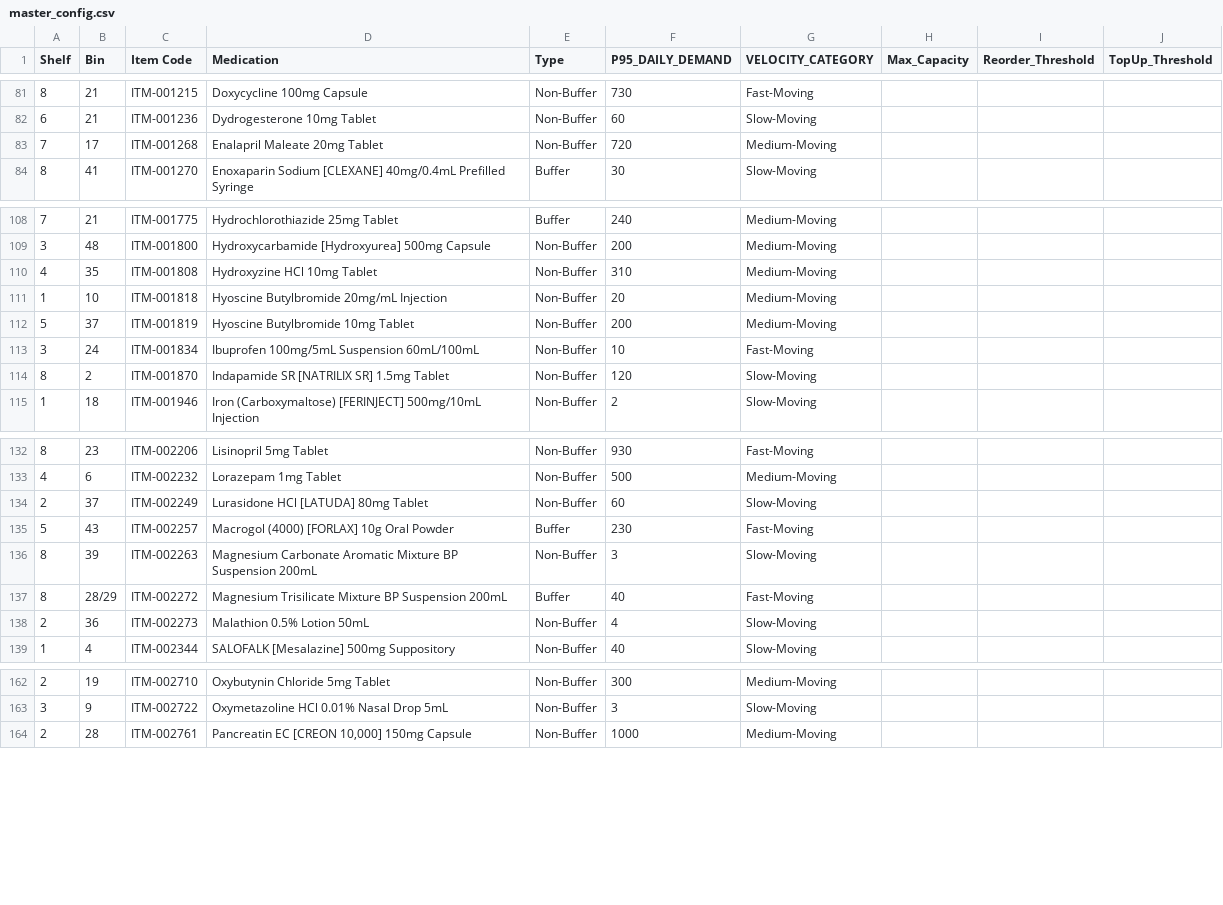
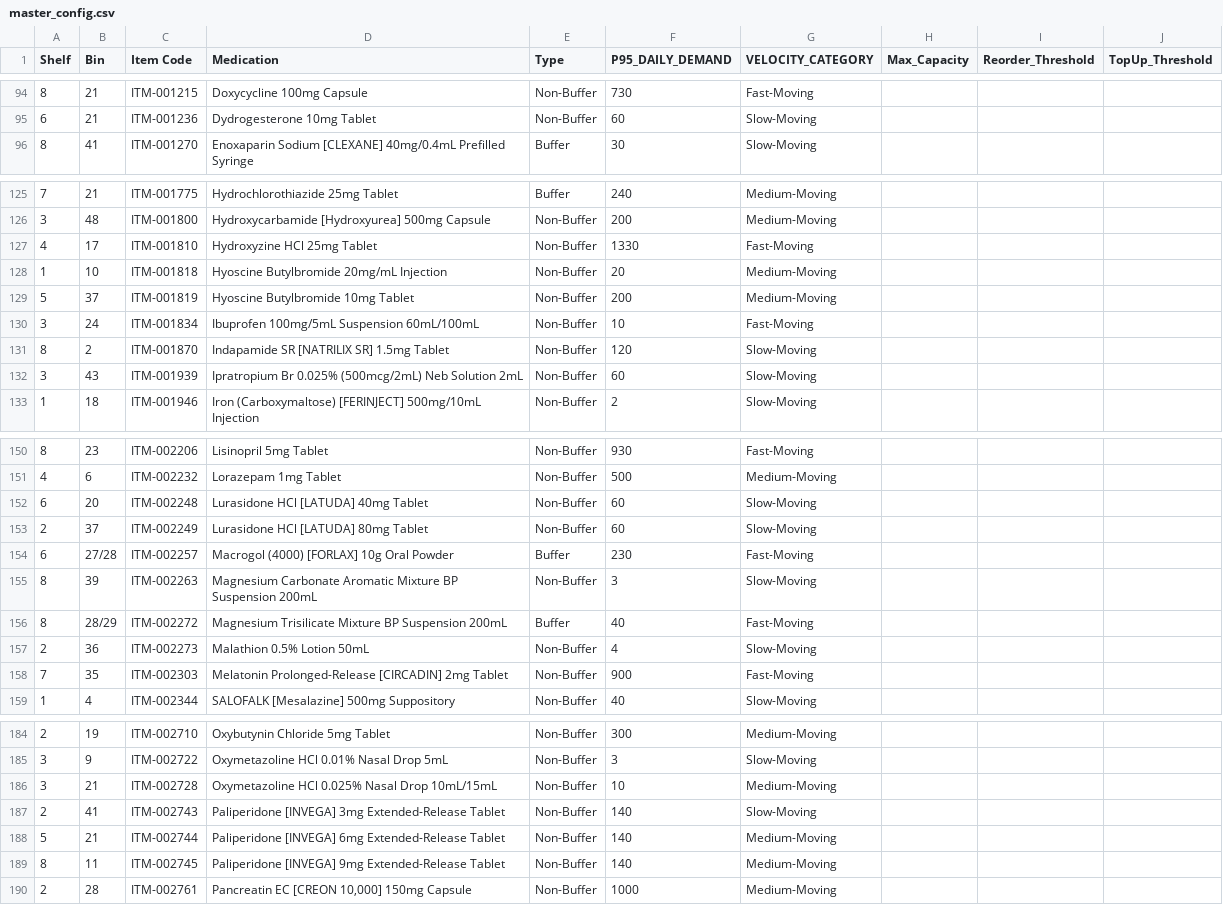
Before and after one commit to nigelofficial62-coder/pharm_inventory, a CSV file: master_config.csv, drawn as a sheet; only a part is shown, gaps mark what is left out; the diff covers the shown part only.

Commit message:
Update master_config.csv

```diff
--- a/master_config.csv
+++ b/master_config.csv
@@ -82,3 +95,2 @@ Shelf,Bin,Item Code,Medication,Type,P95_DAILY_DEMAND,VELOCITY_CATEGORY,Max_Capac
 6,21,ITM-001236,Dydrogesterone 10mg Tablet,Non-Buffer,60,Slow-Moving,,,
-7,17,ITM-001268,Enalapril Maleate 20mg Tablet,Non-Buffer,720,Medium-Moving,,,
 8,41,ITM-001270,Enoxaparin Sodium [CLEXANE] 40mg/0.4mL Prefilled Syringe,Buffer,30,Slow-Moving,,,
@@ -109,3 +126,3 @@ Shelf,Bin,Item Code,Medication,Type,P95_DAILY_DEMAND,VELOCITY_CATEGORY,Max_Capac
 3,48,ITM-001800,Hydroxycarbamide [Hydroxyurea] 500mg Capsule,Non-Buffer,200,Medium-Moving,,,
-4,35,ITM-001808,Hydroxyzine HCl 10mg Tablet,Non-Buffer,310,Medium-Moving,,,
+4,17,ITM-001810,Hydroxyzine HCl 25mg Tablet,Non-Buffer,1330,Fast-Moving,,,
 1,10,ITM-001818,Hyoscine Butylbromide 20mg/mL Injection,Non-Buffer,20,Medium-Moving,,,
@@ -114,2 +131,3 @@ Shelf,Bin,Item Code,Medication,Type,P95_DAILY_DEMAND,VELOCITY_CATEGORY,Max_Capac
 8,2,ITM-001870,Indapamide SR [NATRILIX SR] 1.5mg Tablet,Non-Buffer,120,Slow-Moving,,,
+3,43,ITM-001939,Ipratropium Br 0.025% (500mcg/2mL) Neb Solution 2mL,Non-Buffer,60,Slow-Moving,,,
 1,18,ITM-001946,Iron (Carboxymaltose) [FERINJECT] 500mg/10mL Injection,Non-Buffer,2,Slow-Moving,,,
@@ -133,4 +151,5 @@ Shelf,Bin,Item Code,Medication,Type,P95_DAILY_DEMAND,VELOCITY_CATEGORY,Max_Capac
 4,6,ITM-002232,Lorazepam 1mg Tablet,Non-Buffer,500,Medium-Moving,,,
+6,20,ITM-002248,Lurasidone HCl [LATUDA] 40mg Tablet,Non-Buffer,60,Slow-Moving,,,
 2,37,ITM-002249,Lurasidone HCl [LATUDA] 80mg Tablet,Non-Buffer,60,Slow-Moving,,,
-5,43,ITM-002257,Macrogol (4000) [FORLAX] 10g Oral Powder,Buffer,230,Fast-Moving,,,
+6,27/28,ITM-002257,Macrogol (4000) [FORLAX] 10g Oral Powder,Buffer,230,Fast-Moving,,,
 8,39,ITM-002263,Magnesium Carbonate Aromatic Mixture BP Suspension 200mL,Non-Buffer,3,Slow-Moving,,,
@@ -138,2 +157,3 @@ Shelf,Bin,Item Code,Medication,Type,P95_DAILY_DEMAND,VELOCITY_CATEGORY,Max_Capac
 2,36,ITM-002273,Malathion 0.5% Lotion 50mL,Non-Buffer,4,Slow-Moving,,,
+7,35,ITM-002303,Melatonin Prolonged-Release [CIRCADIN] 2mg Tablet,Non-Buffer,900,Fast-Moving,,,
 1,4,ITM-002344,SALOFALK [Mesalazine] 500mg Suppository,Non-Buffer,40,Slow-Moving,,,
@@ -163,2 +185,6 @@ Shelf,Bin,Item Code,Medication,Type,P95_DAILY_DEMAND,VELOCITY_CATEGORY,Max_Capac
 3,9,ITM-002722,Oxymetazoline HCl 0.01% Nasal Drop 5mL,Non-Buffer,3,Slow-Moving,,,
+3,21,ITM-002728,Oxymetazoline HCl 0.025% Nasal Drop 10mL/15mL,Non-Buffer,10,Medium-Moving,,,
+2,41,ITM-002743,Paliperidone [INVEGA] 3mg Extended-Release Tablet,Non-Buffer,140,Slow-Moving,,,
+5,21,ITM-002744,Paliperidone [INVEGA] 6mg Extended-Release Tablet,Non-Buffer,140,Medium-Moving,,,
+8,11,ITM-002745,Paliperidone [INVEGA] 9mg Extended-Release Tablet,Non-Buffer,140,Medium-Moving,,,
 2,28,ITM-002761,"Pancreatin EC [CREON 10,000] 150mg Capsule",Non-Buffer,1000,Medium-Moving,,,
```
Also changed, not shown: 2 added rows, 1 removed row, 37 moved rows and 3 edited cells elsewhere in this file.
